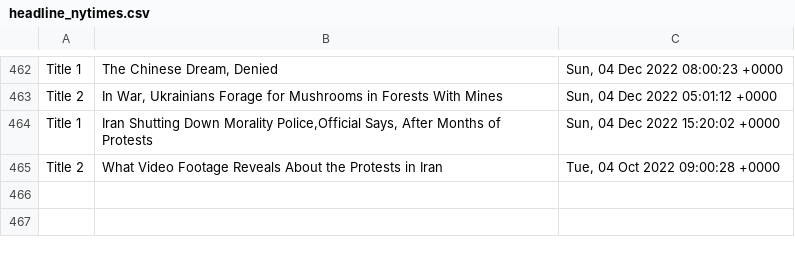
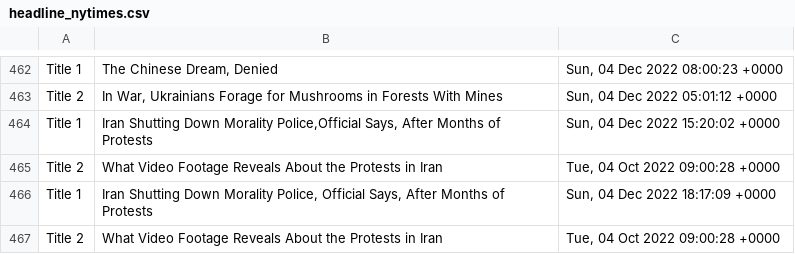
Before and after one commit to drishyatm/news_scrape, a CSV file: headline_nytimes.csv, drawn as a sheet; only a part is shown, gaps mark what is left out; the diff names each change by its address in the sheet, - before the commit and + after, or states it on an @@ line.

```diff
--- a/headline_nytimes.csv
+++ b/headline_nytimes.csv
+row 466: Title 1 | Iran Shutting Down Morality Police, Official Says, After Months of Protests | Sun, 04 Dec 2022 18:17:09 +0000
+row 467: Title 2 | What Video Footage Reveals About the Protests in Iran | Tue, 04 Oct 2022 09:00:28 +0000
```
Also changed, not shown: nbc_news.csv.
